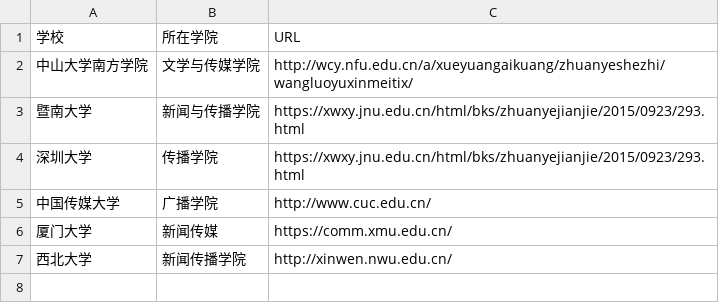
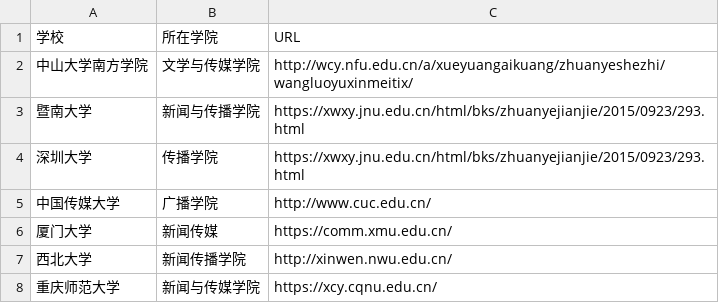
Before and after one commit to yelena-helen/techcollab_19_final, a CSV file: list.csv, drawn as a sheet; the diff names each change by its address in the sheet, - before the commit and + after, or states it on an @@ line.

Commit message:
新增了重庆师范大学

```diff
--- a/list.csv
+++ b/list.csv
+row 8: 重庆师范大学 | 新闻与传媒学院 | https://xcy.cqnu.edu.cn/
```
